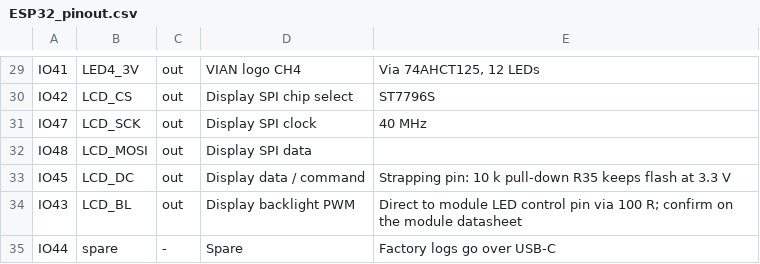
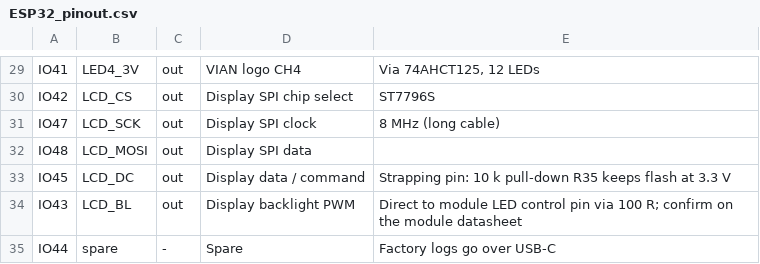
Before and after one commit to adrianaantony75-oss/vian-hospital-03, a CSV file: final/electronics/ESP32_pinout.csv, drawn as a sheet; only a part is shown, gaps mark what is left out.

```diff
--- a/final/electronics/ESP32_pinout.csv
+++ b/final/electronics/ESP32_pinout.csv
@@ -30,3 +30,3 @@ IO41,LED4_3V,out,VIAN logo CH4,"Via 74AHCT125, 12 LEDs"
 IO42,LCD_CS,out,Display SPI chip select,ST7796S
-IO47,LCD_SCK,out,Display SPI clock,40 MHz
+IO47,LCD_SCK,out,Display SPI clock,8 MHz (long cable)
 IO48,LCD_MOSI,out,Display SPI data,
```
Also changed, not shown: final/electronics/BOM_all_boards.csv, final/electronics/wiring_harness.csv, 15 other files.
